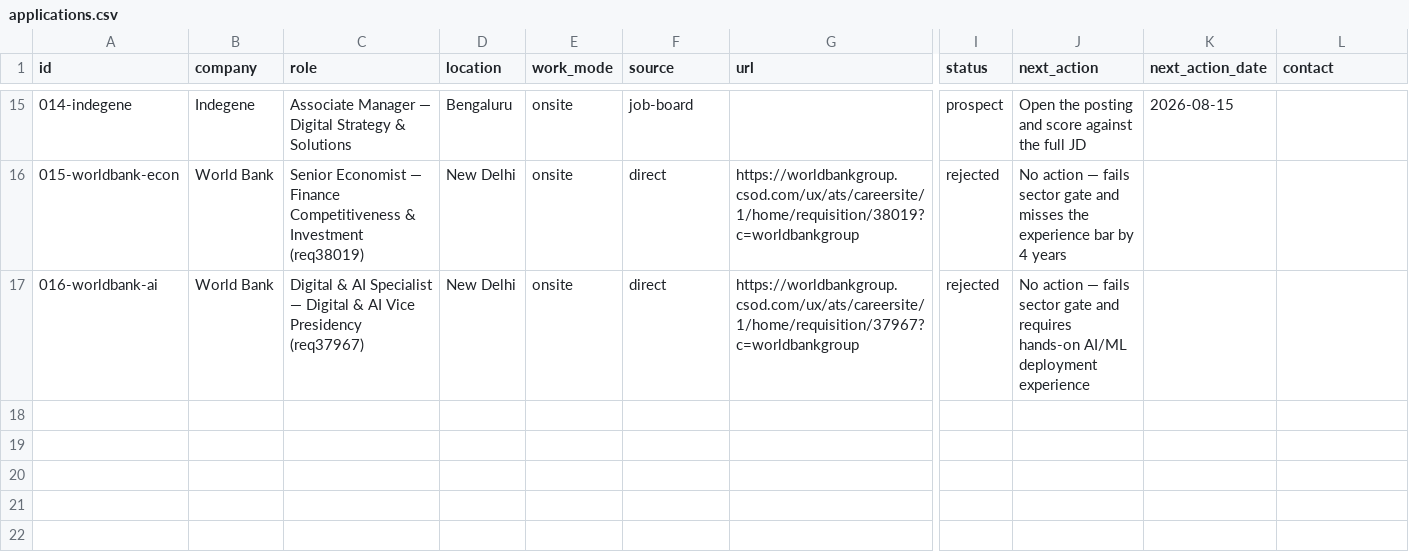
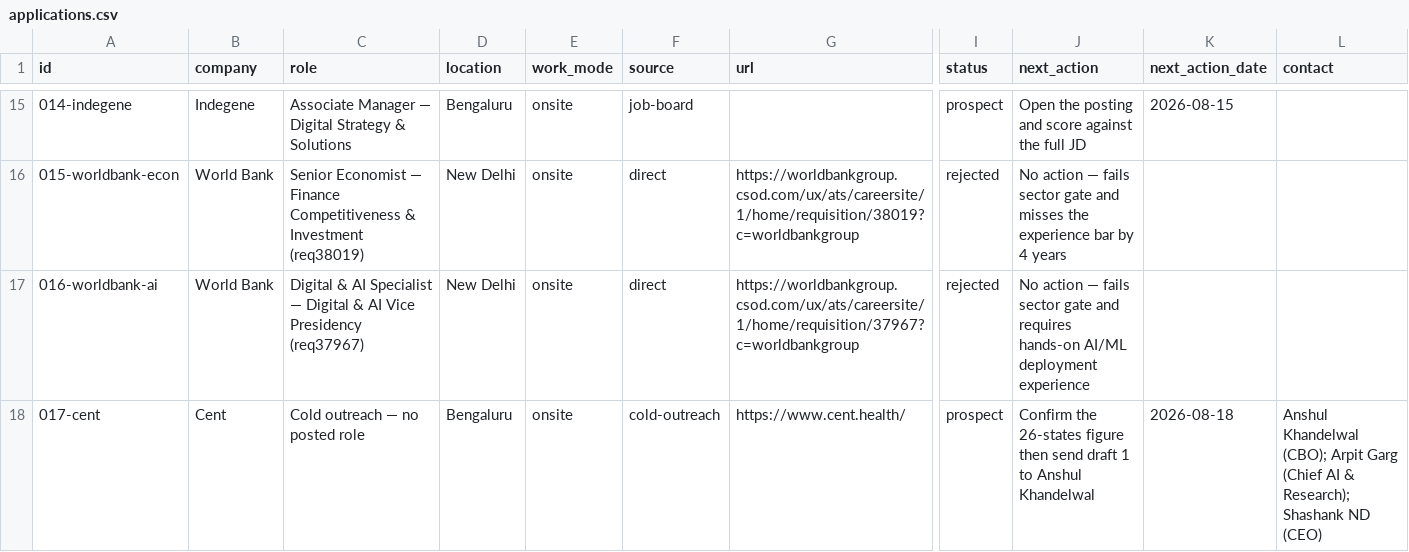
Before and after one commit to harshit-20719/career-ops-nikita, a CSV file: applications/applications.csv, drawn as a sheet; only a part is shown, gaps mark what is left out; rows hold the shown columns only; the diff names each change by its address in the sheet, - before the commit and + after, or states it on an @@ line.

```diff
--- a/applications/applications.csv
+++ b/applications/applications.csv
+row 18: 017-cent | Cent | Cold outreach — no posted role | Bengaluru | onsite | cold-outreach | https://www.cent.health/ | prospect | Confirm the 26-states figure then send draft 1 to Anshul Khandelwal | 2026-08-18 | Anshul Khandelwal (CBO); Arpit Garg (Chief AI & Research); Shashank ND (CEO)
```
Also changed, not shown: 1 other file.
